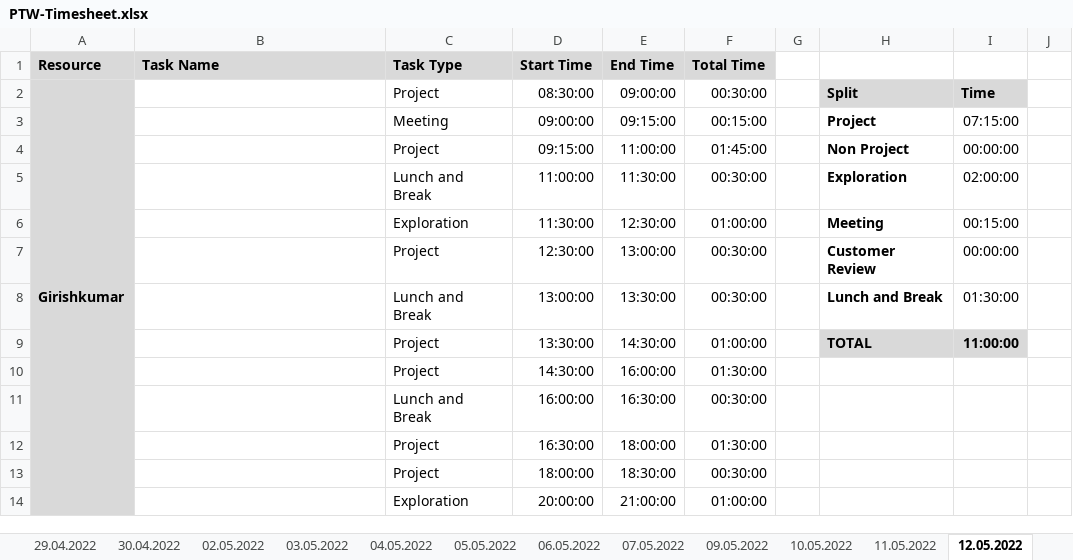
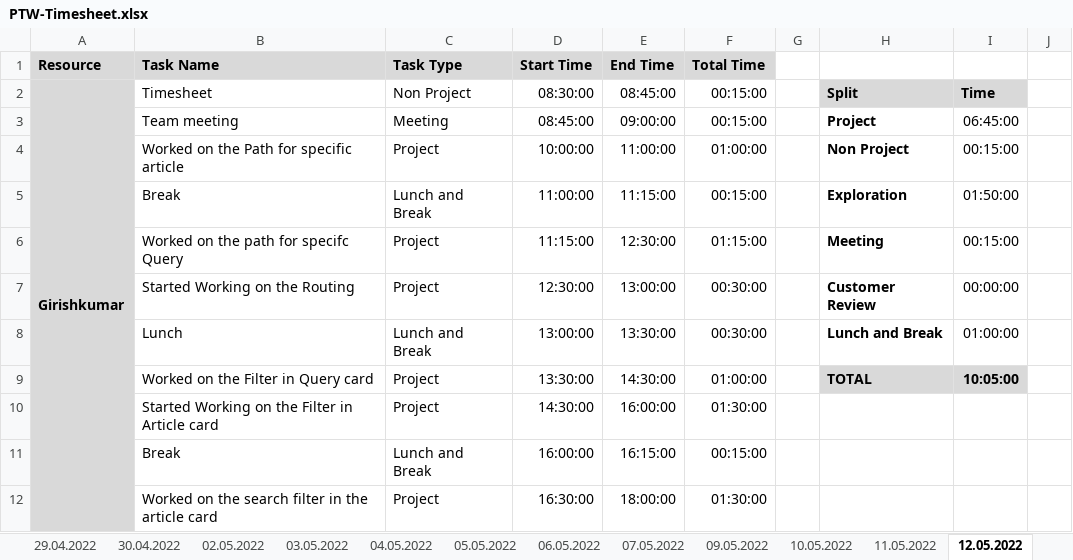
Before and after one commit to arvi9/ASPNet-WebAPI-Anngular-Project, an Excel workbook: Aurora/Process/PTW-Timesheet.xlsx, sheet 12.05.2022, drawn as a sheet; only a part is shown; values as stored, in another font and other column widths than the file's, no borders; conditional formats not drawn; removed rows and columns are numbered as before the commit, all else as after; rows hold the shown columns only; the diff covers the shown part only; the diff names each change by its address in the sheet, - before the commit and + after, or states it on an @@ line.

Commit message:
Updated Timesheet Girish

```diff
--- a/Aurora/Process/PTW-Timesheet.xlsx (sheet 12.05.2022)
+++ b/Aurora/Process/PTW-Timesheet.xlsx (sheet 12.05.2022)
-B2 (Task Name): (empty)
+B2 (Task Name): Timesheet
-C2 (Task Type): Project
+C2 (Task Type): Non Project
-E2 (End Time): 09:00:00
+E2 (End Time): 08:45:00
-F2 (Total Time): 00:30:00
+F2 (Total Time): 00:15:00
-B3 (Task Name): (empty)
+B3 (Task Name): Team meeting
-D3 (Start Time): 09:00:00
+D3 (Start Time): 08:45:00
-E3 (End Time): 09:15:00
+E3 (End Time): 09:00:00
-I3: 07:15:00
+I3: 06:45:00
-B4 (Task Name): (empty)
+B4 (Task Name): Worked on the Path for specific article
-D4 (Start Time): 09:15:00
+D4 (Start Time): 10:00:00
-F4 (Total Time): 01:45:00
+F4 (Total Time): 01:00:00
-I4: 00:00:00
+I4: 00:15:00
-B5 (Task Name): (empty)
+B5 (Task Name): Break
-E5 (End Time): 11:30:00
+E5 (End Time): 11:15:00
-F5 (Total Time): 00:30:00
+F5 (Total Time): 00:15:00
-I5: 02:00:00
+I5: 01:50:00
-B6 (Task Name): (empty)
+B6 (Task Name): Worked on the path for specifc Query
-C6 (Task Type): Exploration
+C6 (Task Type): Project
-D6 (Start Time): 11:30:00
+D6 (Start Time): 11:15:00
-F6 (Total Time): 01:00:00
+F6 (Total Time): 01:15:00
-B7 (Task Name): (empty)
+B7 (Task Name): Started Working on the Routing
-B8 (Task Name): (empty)
+B8 (Task Name): Lunch
-I8: 01:30:00
+I8: 01:00:00
-B9 (Task Name): (empty)
+B9 (Task Name): Worked on the Filter in Query card
-I9: 11:00:00
+I9: 10:05:00
-B10 (Task Name): (empty)
+B10 (Task Name): Started Working on the Filter in Article card
-B11 (Task Name): (empty)
+B11 (Task Name): Break
-E11 (End Time): 16:30:00
+E11 (End Time): 16:15:00
-F11 (Total Time): 00:30:00
+F11 (Total Time): 00:15:00
-B12 (Task Name): (empty)
+B12 (Task Name): Worked on the search filter in the article card
-row 13:  |  | Project | 18:00:00 | 18:30:00 | 00:30:00
-row 14:  |  | Exploration | 20:00:00 | 21:00:00 | 01:00:00
```
Also changed, not shown: 2 added rows and 12 edited cells elsewhere in this sheet, sheet 10.05.2022, sheet 11.05.2022.
